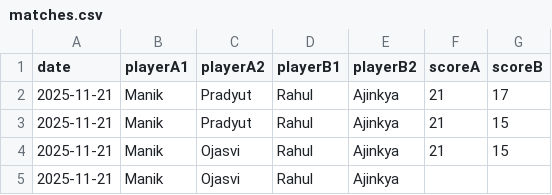
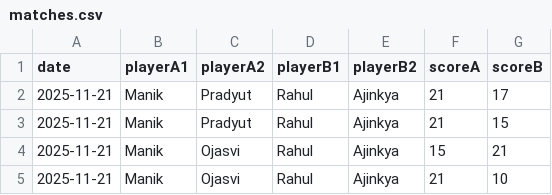
Before and after one commit to vineeth770/badminton-tracker, a CSV file: matches.csv, drawn as a sheet.

Commit message:
Update matches.csv

```diff
--- a/matches.csv
+++ b/matches.csv
@@ -3,3 +3,3 @@ date,playerA1,playerA2,playerB1,playerB2,scoreA,scoreB
 2025-11-21,Manik,Pradyut,Rahul,Ajinkya,21,15
-2025-11-21,Manik,Ojasvi,Rahul,Ajinkya,21,15
-2025-11-21,Manik,Ojasvi,Rahul,Ajinkya,,
+2025-11-21,Manik,Ojasvi,Rahul,Ajinkya,15,21
+2025-11-21,Manik,Ojasvi,Rahul,Ajinkya,21,10
```
